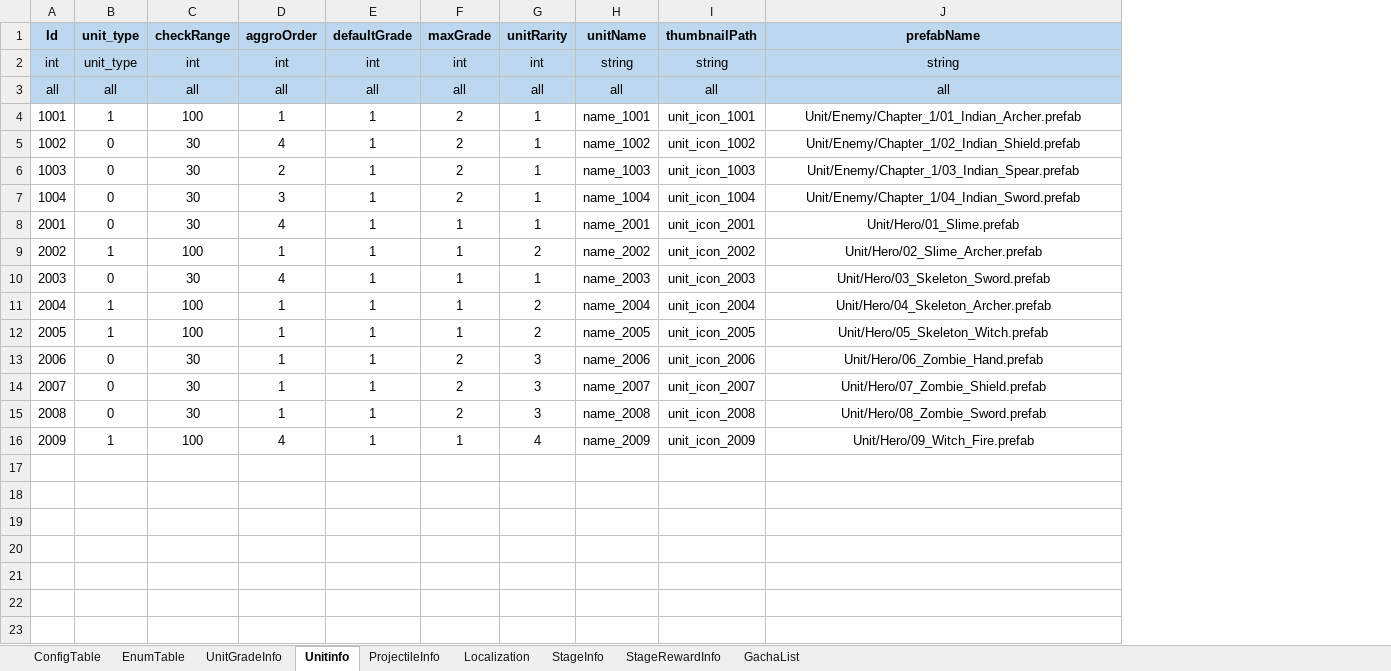
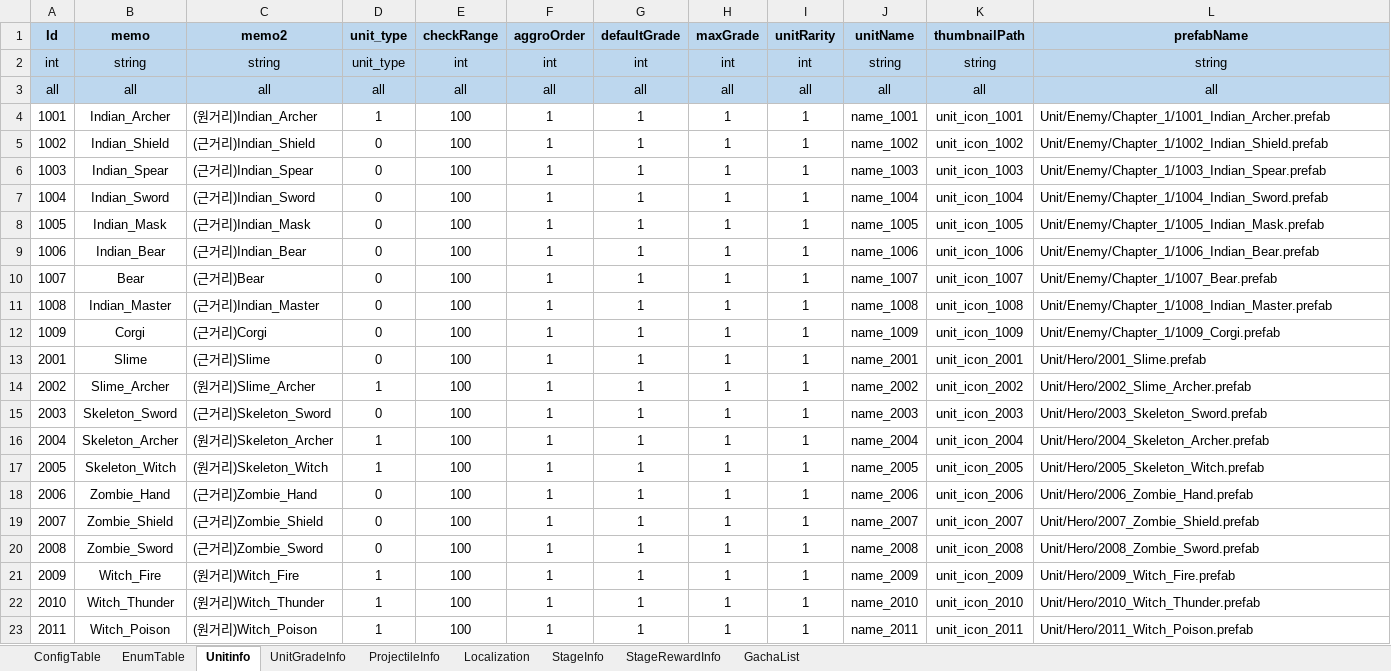
Before and after one commit to david0305mc/TowerDefense, an Excel workbook: ExcelToCSV/SrcFolder/테이블_0323_v22.xlsx, sheet Unitinfo, drawn as a sheet; values as stored, in another font and other column widths than the file's, no borders; addresses are those after the commit; the diff names each change by its address in the sheet, - before the commit and + after, or states it on an @@ line.

```diff
--- a/ExcelToCSV/SrcFolder/테이블_0323_v22.xlsx (sheet Unitinfo)
+++ b/ExcelToCSV/SrcFolder/테이블_0323_v22.xlsx (sheet Unitinfo)
@@ sheet tab order changed: ConfigTable | EnumTable | Unitinfo | UnitGradeInfo | ProjectileInfo | Localization | StageInfo | StageRewardInfo | GachaList @@
+column B (memo), rows 2-7: string | all | Indian_Archer | Indian_Shield | Indian_Spear | Indian_Sword; rows 13-21: Slime | Slime_Archer | Skeleton_Sword | Skeleton_Archer | Skeleton_Witch | Zombie_Hand | Zombie_Shield | Zombie_Sword | Witch_Fire
+column C (memo2), rows 2-7: string | all | (원거리)Indian_Archer | (근거리)Indian_Shield | (근거리)Indian_Spear | (근거리)Indian_Sword; rows 13-21: (근거리)Slime | (원거리)Slime_Archer | (근거리)Skeleton_Sword | (원거리)Skeleton_Archer | (원거리)Skeleton_Witch | (근거리)Zombie_Hand | (근거리)Zombie_Shield | (근거리)Zombie_Sword | (원거리)Witch_Fire
-H4:H7 (maxGrade): 2
+H4:H7 (maxGrade): 1
-L4 (prefabName): Unit/Enemy/Chapter_1/01_Indian_Archer.prefab
+L4 (prefabName): Unit/Enemy/Chapter_1/1001_Indian_Archer.prefab
-L4:L7 alignment: center
+L4:L7 alignment: left
-E5:E7 (checkRange): 30
+E5:E7 (checkRange): 100
-F5 (aggroOrder): 4
+F5 (aggroOrder): 1
-L5 (prefabName): Unit/Enemy/Chapter_1/02_Indian_Shield.prefab
+L5 (prefabName): Unit/Enemy/Chapter_1/1002_Indian_Shield.prefab
-F6 (aggroOrder): 2
+F6 (aggroOrder): 1
-L6 (prefabName): Unit/Enemy/Chapter_1/03_Indian_Spear.prefab
+L6 (prefabName): Unit/Enemy/Chapter_1/1003_Indian_Spear.prefab
-F7 (aggroOrder): 3
+F7 (aggroOrder): 1
-L7 (prefabName): Unit/Enemy/Chapter_1/04_Indian_Sword.prefab
+L7 (prefabName): Unit/Enemy/Chapter_1/1004_Indian_Sword.prefab
+row 8: 1005 | Indian_Mask | (근거리)Indian_Mask | 0 | 100 | 1 | 1 | 1 | 1 | name_1005 | unit_icon_1005 | Unit/Enemy/Chapter_1/1005_Indian_Mask.prefab
+row 9: 1006 | Indian_Bear | (근거리)Indian_Bear | 0 | 100 | 1 | 1 | 1 | 1 | name_1006 | unit_icon_1006 | Unit/Enemy/Chapter_1/1006_Indian_Bear.prefab
+row 10: 1007 | Bear | (근거리)Bear | 0 | 100 | 1 | 1 | 1 | 1 | name_1007 | unit_icon_1007 | Unit/Enemy/Chapter_1/1007_Bear.prefab
+row 11: 1008 | Indian_Master | (근거리)Indian_Master | 0 | 100 | 1 | 1 | 1 | 1 | name_1008 | unit_icon_1008 | Unit/Enemy/Chapter_1/1008_Indian_Master.prefab
+row 12: 1009 | Corgi | (근거리)Corgi | 0 | 100 | 1 | 1 | 1 | 1 | name_1009 | unit_icon_1009 | Unit/Enemy/Chapter_1/1009_Corgi.prefab
-E13 (checkRange): 30
+E13 (checkRange): 100
-F13 (aggroOrder): 4
+F13 (aggroOrder): 1
-L13 (prefabName): Unit/Hero/01_Slime.prefab
+L13 (prefabName): Unit/Hero/2001_Slime.prefab
-L13:L21 alignment: center
+L13:L21 alignment: left
-I14 (unitRarity): 2
+I14 (unitRarity): 1
-L14 (prefabName): Unit/Hero/02_Slime_Archer.prefab
+L14 (prefabName): Unit/Hero/2002_Slime_Archer.prefab
-E15 (checkRange): 30
+E15 (checkRange): 100
-F15 (aggroOrder): 4
+F15 (aggroOrder): 1
-L15 (prefabName): Unit/Hero/03_Skeleton_Sword.prefab
+L15 (prefabName): Unit/Hero/2003_Skeleton_Sword.prefab
-I16:I17 (unitRarity): 2
+I16:I17 (unitRarity): 1
-L16 (prefabName): Unit/Hero/04_Skeleton_Archer.prefab
+L16 (prefabName): Unit/Hero/2004_Skeleton_Archer.prefab
-L17 (prefabName): Unit/Hero/05_Skeleton_Witch.prefab
+L17 (prefabName): Unit/Hero/2005_Skeleton_Witch.prefab
-E18:E20 (checkRange): 30
+E18:E20 (checkRange): 100
-H18:H20 (maxGrade): 2
+H18:H20 (maxGrade): 1
-I18:I20 (unitRarity): 3
+I18:I20 (unitRarity): 1
-L18 (prefabName): Unit/Hero/06_Zombie_Hand.prefab
+L18 (prefabName): Unit/Hero/2006_Zombie_Hand.prefab
-L19 (prefabName): Unit/Hero/07_Zombie_Shield.prefab
+L19 (prefabName): Unit/Hero/2007_Zombie_Shield.prefab
-L20 (prefabName): Unit/Hero/08_Zombie_Sword.prefab
+L20 (prefabName): Unit/Hero/2008_Zombie_Sword.prefab
-F21 (aggroOrder): 4
+F21 (aggroOrder): 1
-I21 (unitRarity): 4
+I21 (unitRarity): 1
-L21 (prefabName): Unit/Hero/09_Witch_Fire.prefab
+L21 (prefabName): Unit/Hero/2009_Witch_Fire.prefab
+row 22: 2010 | Witch_Thunder | (원거리)Witch_Thunder | 1 | 100 | 1 | 1 | 1 | 1 | name_2010 | unit_icon_2010 | Unit/Hero/2010_Witch_Thunder.prefab
+row 23: 2011 | Witch_Poison | (원거리)Witch_Poison | 1 | 100 | 1 | 1 | 1 | 1 | name_2011 | unit_icon_2011 | Unit/Hero/2011_Witch_Poison.prefab
```
Also changed, not shown: sheet UnitGradeInfo, formulas that keep their value, 49 other files.
